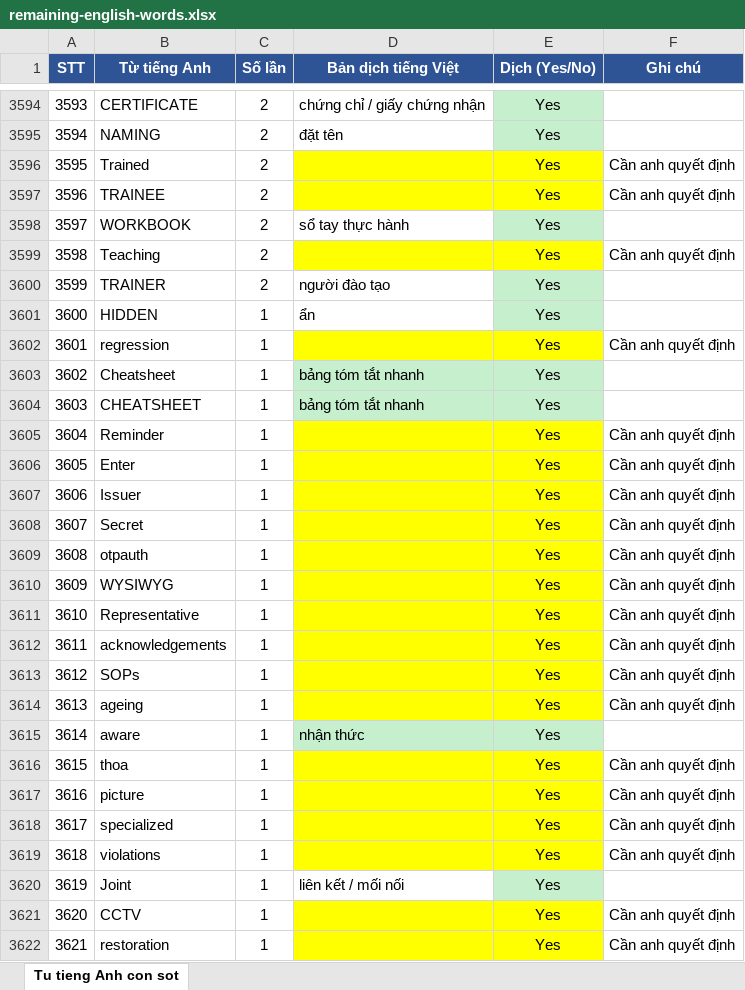
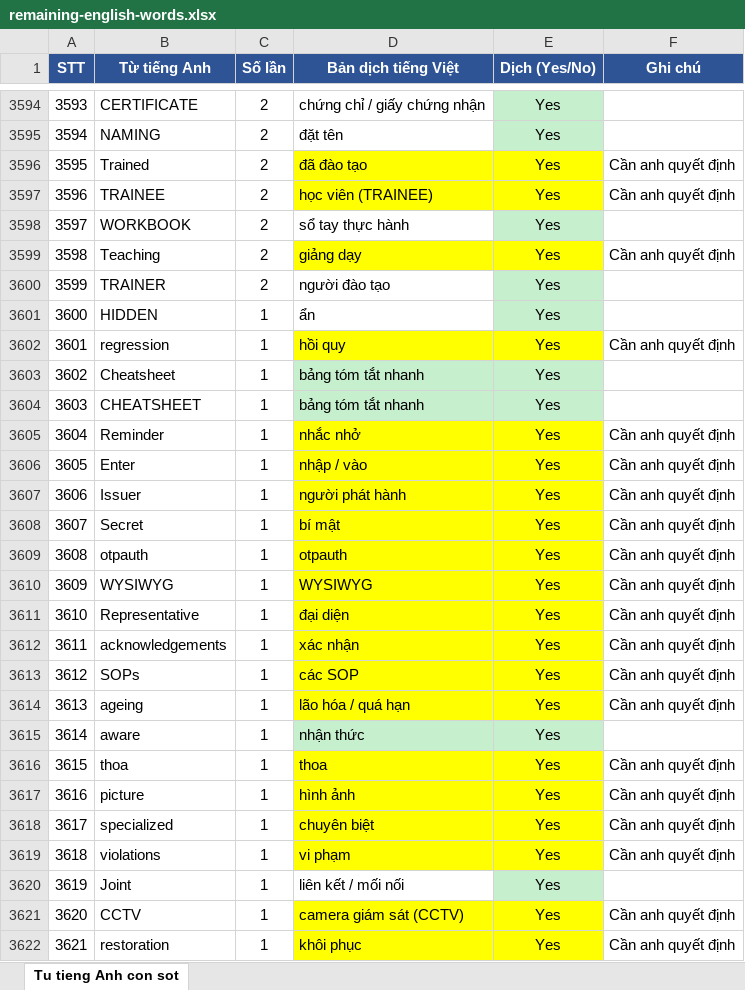
Before and after one commit to sanhvo86-hesem/mom, an Excel workbook: tools/remaining-english-words.xlsx, sheet Tu tieng Anh con sot, drawn as a sheet; only a part is shown, gaps mark what is left out; values as stored, in another font and other column widths than the file's, no borders; the diff covers the shown part only; the diff names each change by its address in the sheet, - before the commit and + after, or states it on an @@ line.

```diff
--- a/tools/remaining-english-words.xlsx (sheet Tu tieng Anh con sot)
+++ b/tools/remaining-english-words.xlsx (sheet Tu tieng Anh con sot)
-D3596 (Bản dịch tiếng Việt): (empty)
+D3596 (Bản dịch tiếng Việt): đã đào tạo
-D3597 (Bản dịch tiếng Việt): (empty)
+D3597 (Bản dịch tiếng Việt): học viên (TRAINEE)
-D3599 (Bản dịch tiếng Việt): (empty)
+D3599 (Bản dịch tiếng Việt): giảng dạy
-D3602 (Bản dịch tiếng Việt): (empty)
+D3602 (Bản dịch tiếng Việt): hồi quy
-D3605 (Bản dịch tiếng Việt): (empty)
+D3605 (Bản dịch tiếng Việt): nhắc nhở
-D3606 (Bản dịch tiếng Việt): (empty)
+D3606 (Bản dịch tiếng Việt): nhập / vào
-D3607 (Bản dịch tiếng Việt): (empty)
+D3607 (Bản dịch tiếng Việt): người phát hành
-D3608 (Bản dịch tiếng Việt): (empty)
+D3608 (Bản dịch tiếng Việt): bí mật
-D3609 (Bản dịch tiếng Việt): (empty)
+D3609 (Bản dịch tiếng Việt): otpauth
-D3610 (Bản dịch tiếng Việt): (empty)
+D3610 (Bản dịch tiếng Việt): WYSIWYG
-D3611 (Bản dịch tiếng Việt): (empty)
+D3611 (Bản dịch tiếng Việt): đại diện
-D3612 (Bản dịch tiếng Việt): (empty)
+D3612 (Bản dịch tiếng Việt): xác nhận
-D3613 (Bản dịch tiếng Việt): (empty)
+D3613 (Bản dịch tiếng Việt): các SOP
-D3614 (Bản dịch tiếng Việt): (empty)
+D3614 (Bản dịch tiếng Việt): lão hóa / quá hạn
-D3616 (Bản dịch tiếng Việt): (empty)
+D3616 (Bản dịch tiếng Việt): thoa
-D3617 (Bản dịch tiếng Việt): (empty)
+D3617 (Bản dịch tiếng Việt): hình ảnh
-D3618 (Bản dịch tiếng Việt): (empty)
+D3618 (Bản dịch tiếng Việt): chuyên biệt
-D3619 (Bản dịch tiếng Việt): (empty)
+D3619 (Bản dịch tiếng Việt): vi phạm
-D3621 (Bản dịch tiếng Việt): (empty)
+D3621 (Bản dịch tiếng Việt): camera giám sát (CCTV)
-D3622 (Bản dịch tiếng Việt): (empty)
+D3622 (Bản dịch tiếng Việt): khôi phục
```
Also changed, not shown: 1970 edited cells elsewhere in this sheet, 31 other files.
